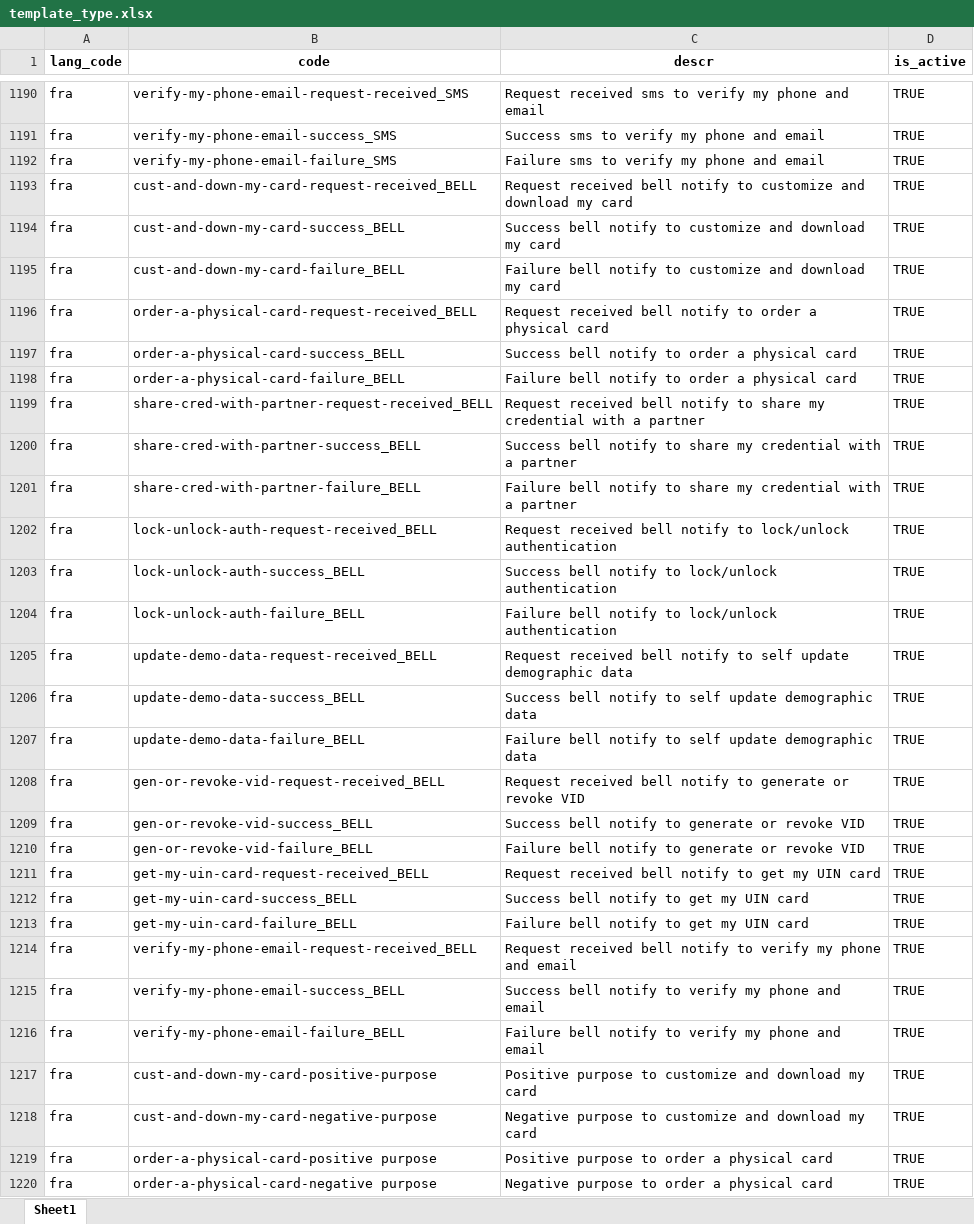
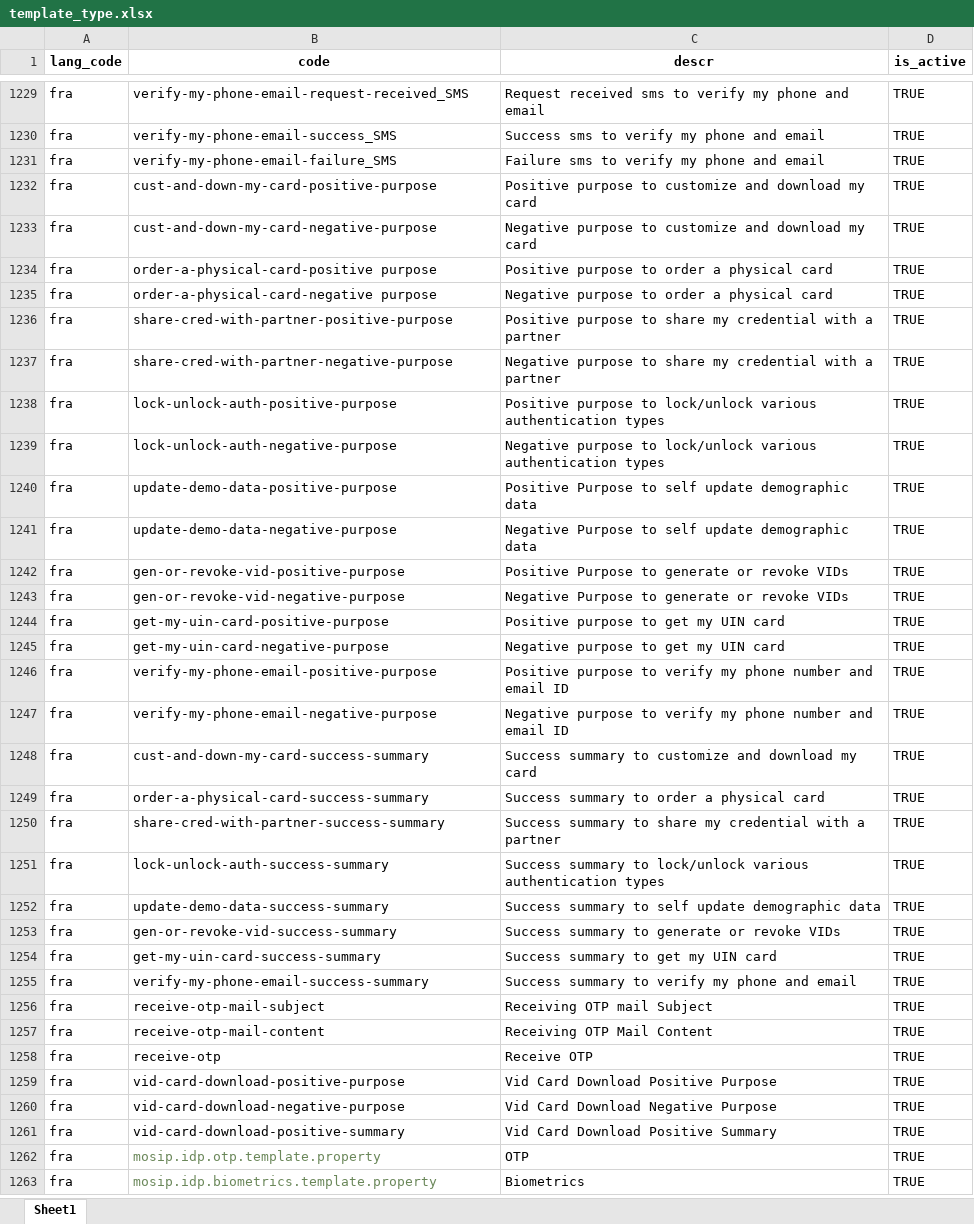
Before and after one commit to tf-nira/mosip-data_bkp, an Excel workbook: mosip_master/xlsx/template_type.xlsx, sheet Sheet1, drawn as a sheet; only a part is shown, gaps mark what is left out; the shorter side is filled out with more unchanged rows; values as stored, in another font and other column widths than the file's, no borders; removed rows and columns are numbered as before the commit, all else as after; the diff covers the shown part only; the diff names each change by its address in the sheet, - before the commit and + after, or states it on an @@ line.

```diff
--- a/mosip_master/xlsx/template_type.xlsx (sheet Sheet1)
+++ b/mosip_master/xlsx/template_type.xlsx (sheet Sheet1)
-row 1193: fra | cust-and-down-my-card-request-received_BELL | Request received bell notify to customize and download my card | TRUE
-row 1194: fra | cust-and-down-my-card-success_BELL | Success bell notify to customize and download my card | TRUE
-row 1195: fra | cust-and-down-my-card-failure_BELL | Failure bell notify to customize and download my card | TRUE
-row 1196: fra | order-a-physical-card-request-received_BELL | Request received bell notify to order a physical card | TRUE
-row 1197: fra | order-a-physical-card-success_BELL | Success bell notify to order a physical card | TRUE
-row 1198: fra | order-a-physical-card-failure_BELL | Failure bell notify to order a physical card | TRUE
-row 1199: fra | share-cred-with-partner-request-received_BELL | Request received bell notify to share my credential with a partner | TRUE
-row 1200: fra | share-cred-with-partner-success_BELL | Success bell notify to share my credential with a partner | TRUE
-row 1201: fra | share-cred-with-partner-failure_BELL | Failure bell notify to share my credential with a partner | TRUE
-row 1202: fra | lock-unlock-auth-request-received_BELL | Request received bell notify to lock/unlock authentication | TRUE
-row 1203: fra | lock-unlock-auth-success_BELL | Success bell notify to lock/unlock authentication | TRUE
-row 1204: fra | lock-unlock-auth-failure_BELL | Failure bell notify to lock/unlock authentication | TRUE
-row 1205: fra | update-demo-data-request-received_BELL | Request received bell notify to self update demographic data | TRUE
-row 1206: fra | update-demo-data-success_BELL | Success bell notify to self update demographic data | TRUE
-row 1207: fra | update-demo-data-failure_BELL | Failure bell notify to self update demographic data | TRUE
-row 1208: fra | gen-or-revoke-vid-request-received_BELL | Request received bell notify to generate or revoke VID | TRUE
-row 1209: fra | gen-or-revoke-vid-success_BELL | Success bell notify to generate or revoke VID | TRUE
-row 1210: fra | gen-or-revoke-vid-failure_BELL | Failure bell notify to generate or revoke VID | TRUE
-row 1211: fra | get-my-uin-card-request-received_BELL | Request received bell notify to get my UIN card | TRUE
-row 1212: fra | get-my-uin-card-success_BELL | Success bell notify to get my UIN card | TRUE
-row 1213: fra | get-my-uin-card-failure_BELL | Failure bell notify to get my UIN card | TRUE
-row 1214: fra | verify-my-phone-email-request-received_BELL | Request received bell notify to verify my phone and email | TRUE
-row 1215: fra | verify-my-phone-email-success_BELL | Success bell notify to verify my phone and email | TRUE
-row 1216: fra | verify-my-phone-email-failure_BELL | Failure bell notify to verify my phone and email | TRUE
```
Also changed, not shown: other rows of this sheet, mosip_master/xlsx/template.xlsx.
